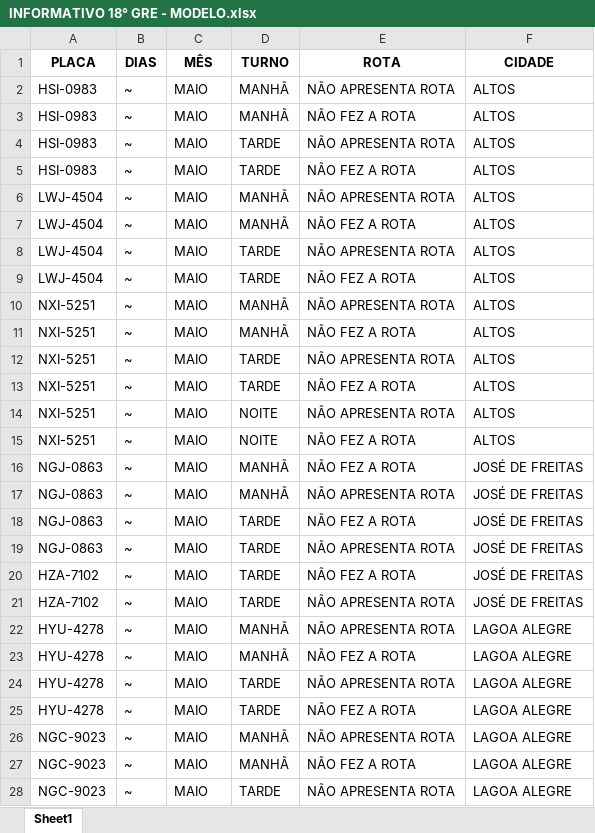
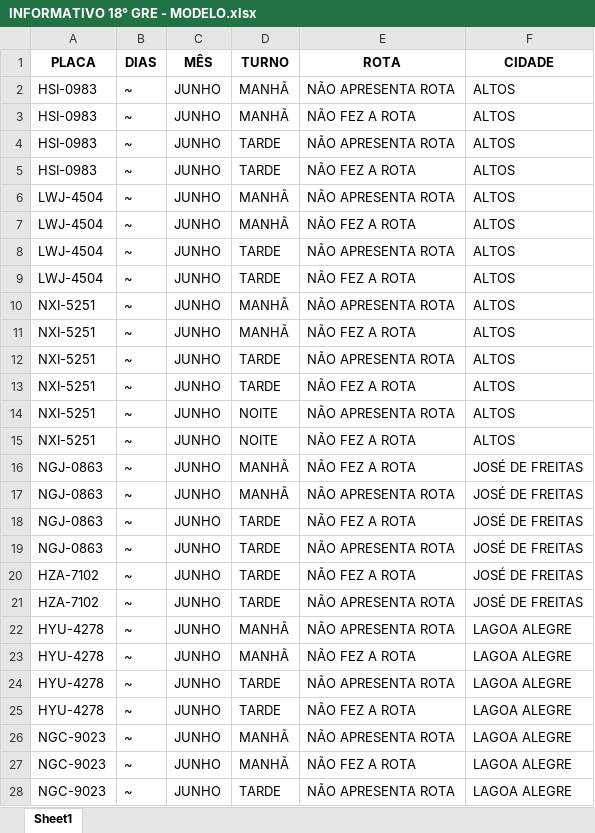
Before and after one commit to JardelG0/Relat-rios, an Excel workbook: Files/INFORMATIVO 18° GRE - MODELO.xlsx, sheet Sheet1, drawn as a sheet; only a part is shown; values as stored, in another font and other column widths than the file's, no borders; the diff covers the shown part only; the diff names each change by its address in the sheet, - before the commit and + after, or states it on an @@ line.

```diff
--- a/Files/INFORMATIVO 18° GRE - MODELO.xlsx (sheet Sheet1)
+++ b/Files/INFORMATIVO 18° GRE - MODELO.xlsx (sheet Sheet1)
-C2:C28 (MÊS): MAIO
+C2:C28 (MÊS): JUNHO
```
Also changed, not shown: 2 added rows and 43 edited cells elsewhere in this sheet, Files/INFORMATIVO 5° GRE - MODELO.xlsx, INFORMATIVO 18° GRE.xlsx, 9 other files.
